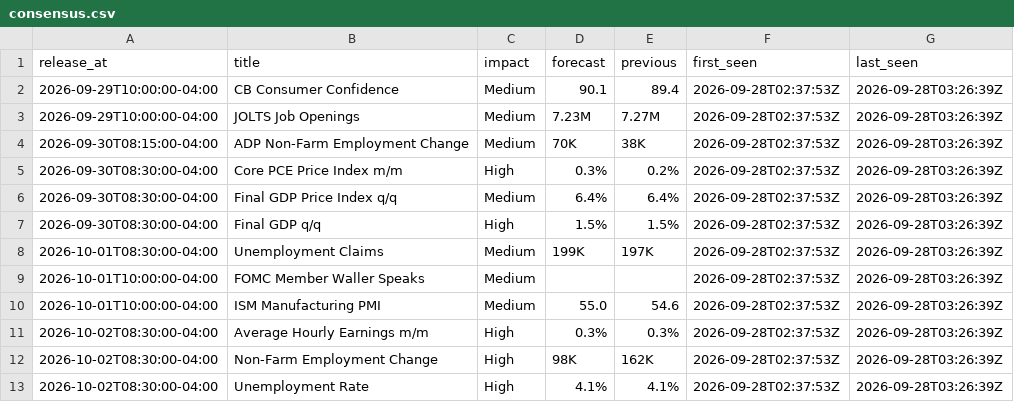
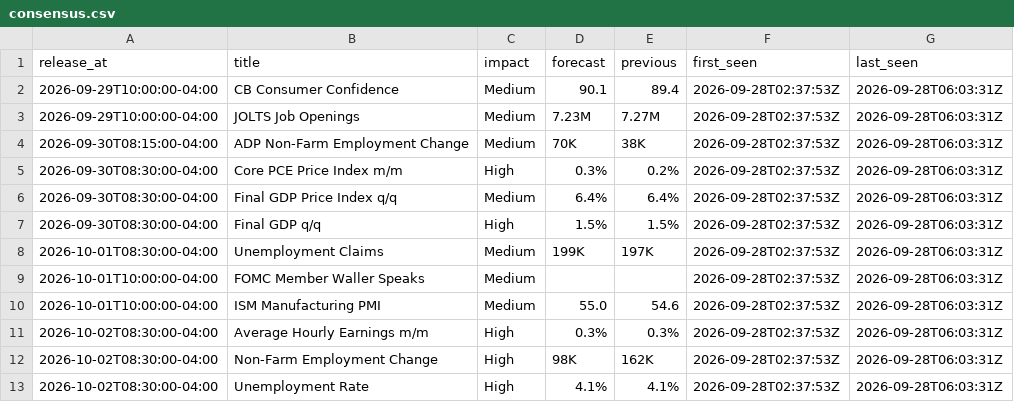
Before and after one commit to cool1990/Invest_Dashboard, a CSV file: data/macro/consensus.csv, drawn as a sheet.

```diff
--- a/data/macro/consensus.csv
+++ b/data/macro/consensus.csv
@@ -1,13 +1,13 @@
 release_at,title,impact,forecast,previous,first_seen,last_seen
-2026-09-29T10:00:00-04:00,CB Consumer Confidence,Medium,90.1,89.4,2026-09-28T02:37:53Z,2026-09-28T03:26:39Z
-2026-09-29T10:00:00-04:00,JOLTS Job Openings,Medium,7.23M,7.27M,2026-09-28T02:37:53Z,2026-09-28T03:26:39Z
-2026-09-30T08:15:00-04:00,ADP Non-Farm Employment Change,Medium,70K,38K,2026-09-28T02:37:53Z,2026-09-28T03:26:39Z
-2026-09-30T08:30:00-04:00,Core PCE Price Index m/m,High,0.3%,0.2%,2026-09-28T02:37:53Z,2026-09-28T03:26:39Z
-2026-09-30T08:30:00-04:00,Final GDP Price Index q/q,Medium,6.4%,6.4%,2026-09-28T02:37:53Z,2026-09-28T03:26:39Z
-2026-09-30T08:30:00-04:00,Final GDP q/q,High,1.5%,1.5%,2026-09-28T02:37:53Z,2026-09-28T03:26:39Z
-2026-10-01T08:30:00-04:00,Unemployment Claims,Medium,199K,197K,2026-09-28T02:37:53Z,2026-09-28T03:26:39Z
-2026-10-01T10:00:00-04:00,FOMC Member Waller Speaks,Medium,,,2026-09-28T02:37:53Z,2026-09-28T03:26:39Z
-2026-10-01T10:00:00-04:00,ISM Manufacturing PMI,Medium,55.0,54.6,2026-09-28T02:37:53Z,2026-09-28T03:26:39Z
-2026-10-02T08:30:00-04:00,Average Hourly Earnings m/m,High,0.3%,0.3%,2026-09-28T02:37:53Z,2026-09-28T03:26:39Z
-2026-10-02T08:30:00-04:00,Non-Farm Employment Change,High,98K,162K,2026-09-28T02:37:53Z,2026-09-28T03:26:39Z
-2026-10-02T08:30:00-04:00,Unemployment Rate,High,4.1%,4.1%,2026-09-28T02:37:53Z,2026-09-28T03:26:39Z
+2026-09-29T10:00:00-04:00,CB Consumer Confidence,Medium,90.1,89.4,2026-09-28T02:37:53Z,2026-09-28T06:03:31Z
+2026-09-29T10:00:00-04:00,JOLTS Job Openings,Medium,7.23M,7.27M,2026-09-28T02:37:53Z,2026-09-28T06:03:31Z
+2026-09-30T08:15:00-04:00,ADP Non-Farm Employment Change,Medium,70K,38K,2026-09-28T02:37:53Z,2026-09-28T06:03:31Z
+2026-09-30T08:30:00-04:00,Core PCE Price Index m/m,High,0.3%,0.2%,2026-09-28T02:37:53Z,2026-09-28T06:03:31Z
+2026-09-30T08:30:00-04:00,Final GDP Price Index q/q,Medium,6.4%,6.4%,2026-09-28T02:37:53Z,2026-09-28T06:03:31Z
+2026-09-30T08:30:00-04:00,Final GDP q/q,High,1.5%,1.5%,2026-09-28T02:37:53Z,2026-09-28T06:03:31Z
+2026-10-01T08:30:00-04:00,Unemployment Claims,Medium,199K,197K,2026-09-28T02:37:53Z,2026-09-28T06:03:31Z
+2026-10-01T10:00:00-04:00,FOMC Member Waller Speaks,Medium,,,2026-09-28T02:37:53Z,2026-09-28T06:03:31Z
+2026-10-01T10:00:00-04:00,ISM Manufacturing PMI,Medium,55.0,54.6,2026-09-28T02:37:53Z,2026-09-28T06:03:31Z
+2026-10-02T08:30:00-04:00,Average Hourly Earnings m/m,High,0.3%,0.3%,2026-09-28T02:37:53Z,2026-09-28T06:03:31Z
+2026-10-02T08:30:00-04:00,Non-Farm Employment Change,High,98K,162K,2026-09-28T02:37:53Z,2026-09-28T06:03:31Z
+2026-10-02T08:30:00-04:00,Unemployment Rate,High,4.1%,4.1%,2026-09-28T02:37:53Z,2026-09-28T06:03:31Z
```
Also changed, not shown: data/macro/nowcast.csv, data/macro/state_log.csv, 8 other files.
